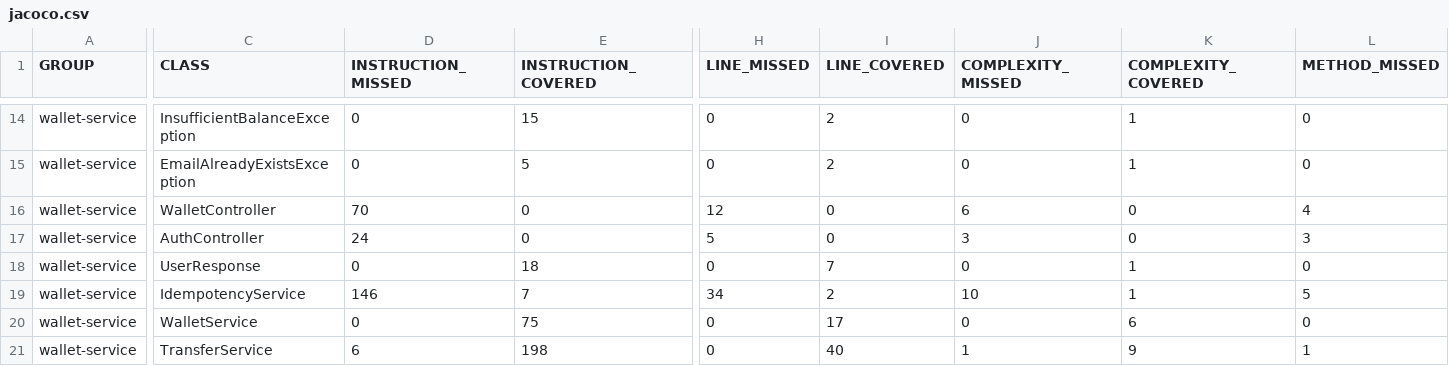
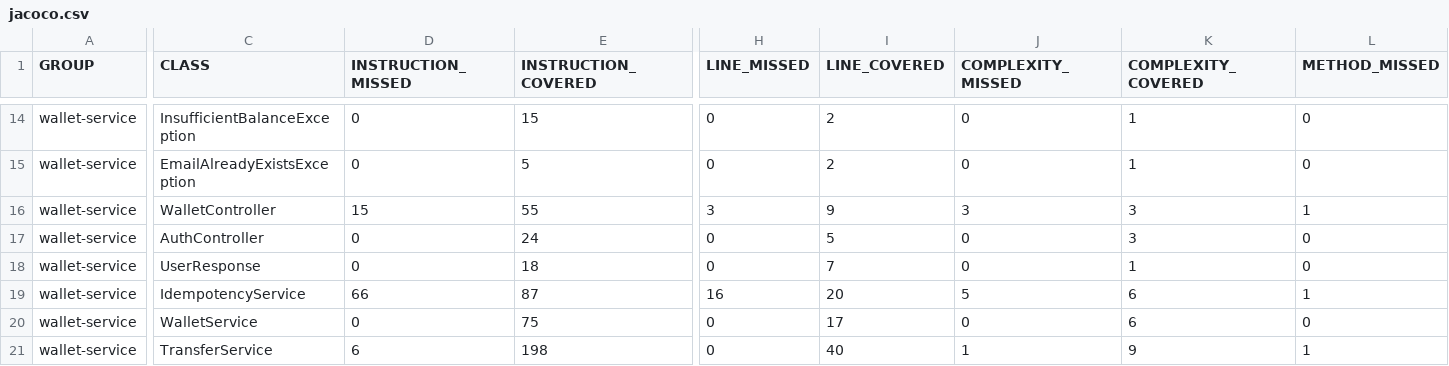
Before and after one commit to MayankHarnotiya/payLite, a CSV file: wallet-service/target/site/jacoco/jacoco.csv, drawn as a sheet; only a part is shown, gaps mark what is left out; the diff covers the shown part only; the diff names each change by its address in the sheet, - before the commit and + after, or states it on an @@ line.

```diff
--- a/wallet-service/target/site/jacoco/jacoco.csv
+++ b/wallet-service/target/site/jacoco/jacoco.csv
-D16 (INSTRUCTION_MISSED): 70
+D16 (INSTRUCTION_MISSED): 15
-E16 (INSTRUCTION_COVERED): 0
+E16 (INSTRUCTION_COVERED): 55
-H16 (LINE_MISSED): 12
+H16 (LINE_MISSED): 3
-I16 (LINE_COVERED): 0
+I16 (LINE_COVERED): 9
-J16 (COMPLEXITY_MISSED): 6
+J16 (COMPLEXITY_MISSED): 3
-K16:K17 (COMPLEXITY_COVERED): 0
+K16:K17 (COMPLEXITY_COVERED): 3
-L16 (METHOD_MISSED): 4
+L16 (METHOD_MISSED): 1
-D17 (INSTRUCTION_MISSED): 24
+D17 (INSTRUCTION_MISSED): 0
-E17 (INSTRUCTION_COVERED): 0
+E17 (INSTRUCTION_COVERED): 24
-H17 (LINE_MISSED): 5
+H17 (LINE_MISSED): 0
-I17 (LINE_COVERED): 0
+I17 (LINE_COVERED): 5
-J17 (COMPLEXITY_MISSED): 3
+J17 (COMPLEXITY_MISSED): 0
-L17 (METHOD_MISSED): 3
+L17 (METHOD_MISSED): 0
-D19 (INSTRUCTION_MISSED): 146
+D19 (INSTRUCTION_MISSED): 66
-E19 (INSTRUCTION_COVERED): 7
+E19 (INSTRUCTION_COVERED): 87
-H19 (LINE_MISSED): 34
+H19 (LINE_MISSED): 16
-I19 (LINE_COVERED): 2
+I19 (LINE_COVERED): 20
-J19 (COMPLEXITY_MISSED): 10
+J19 (COMPLEXITY_MISSED): 5
-K19 (COMPLEXITY_COVERED): 1
+K19 (COMPLEXITY_COVERED): 6
-L19 (METHOD_MISSED): 5
+L19 (METHOD_MISSED): 1
```
Also changed, not shown: 73 edited cells elsewhere in this file, 57 other files.
